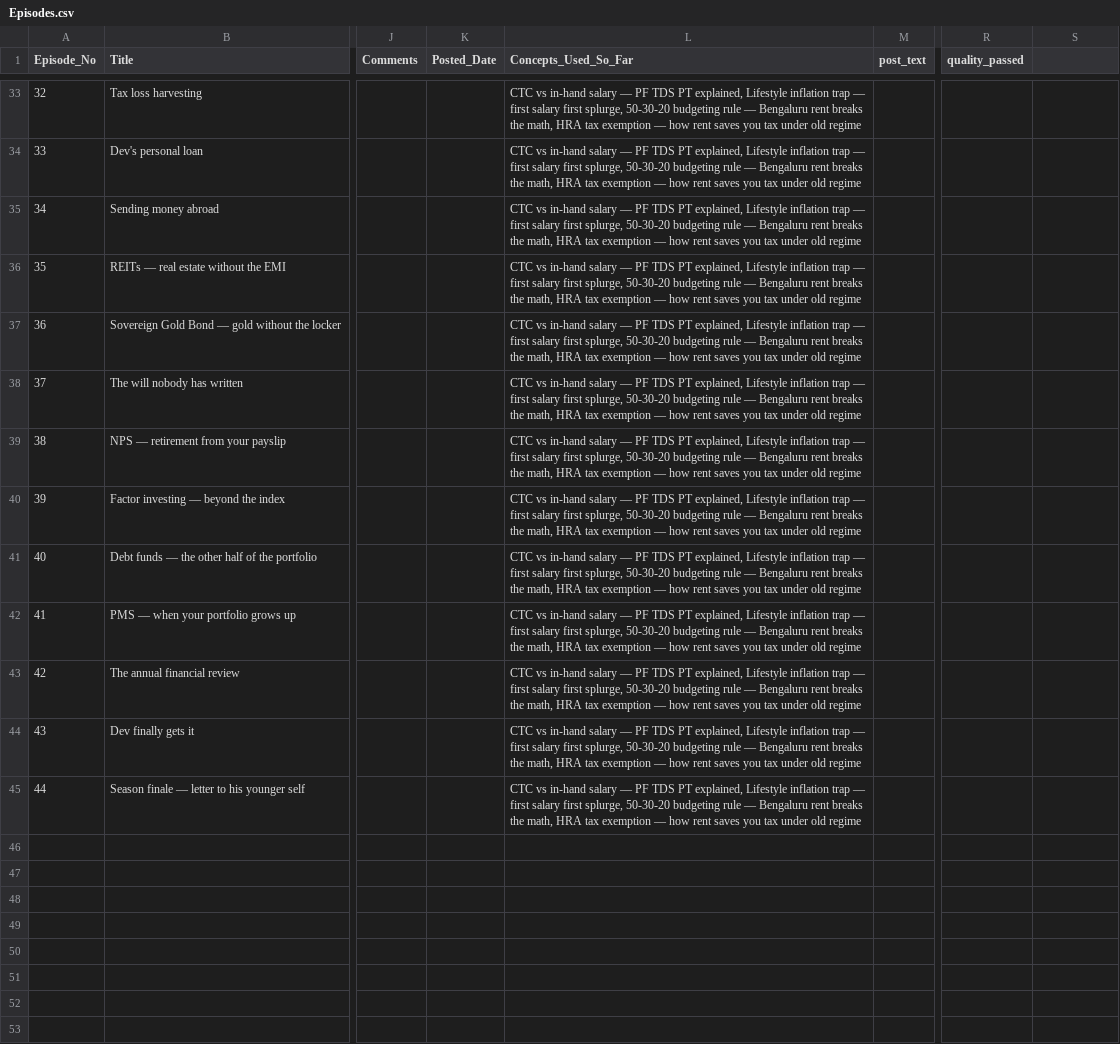
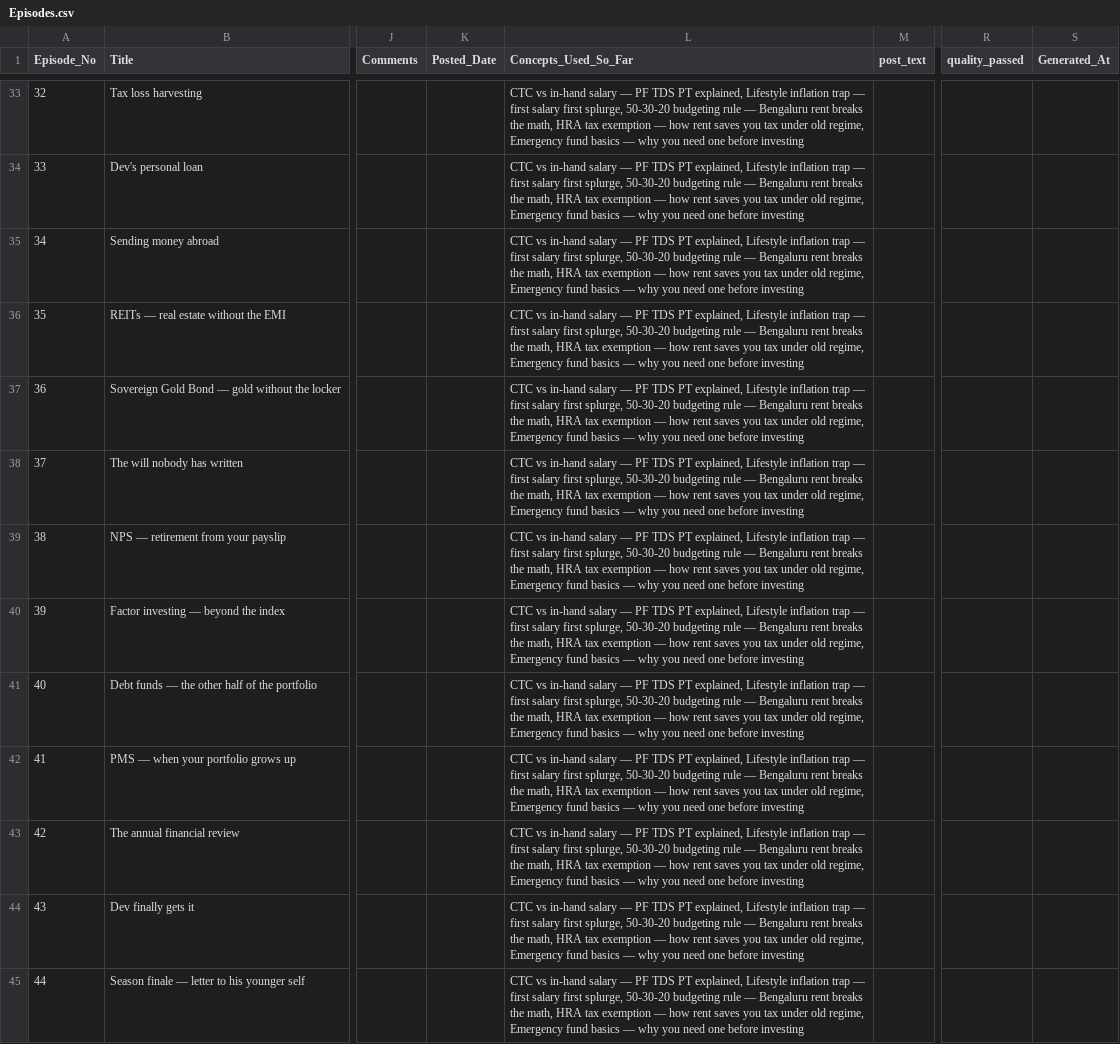
Before and after one commit to munshialok3/arjun-money-diaries, a CSV file: backups/sheets/Episodes.csv, drawn as a sheet; only a part is shown, gaps mark what is left out; the diff covers the shown part only; the diff names each change by its address in the sheet, - before the commit and + after, or states it on an @@ line.

Commit message:
backup: 2026-05-12T19:44Z

```diff
--- a/backups/sheets/Episodes.csv
+++ b/backups/sheets/Episodes.csv
-S1: (empty)
+S1: Generated_At
-L33:L45 (Concepts_Used_So_Far): …under old regime
+L33:L45 (Concepts_Used_So_Far): …under old regime, Emergency fund basics — why you need one before investing
```
Also changed, not shown: 38 edited cells elsewhere in this file, backups/sheets/Story_State.csv.
